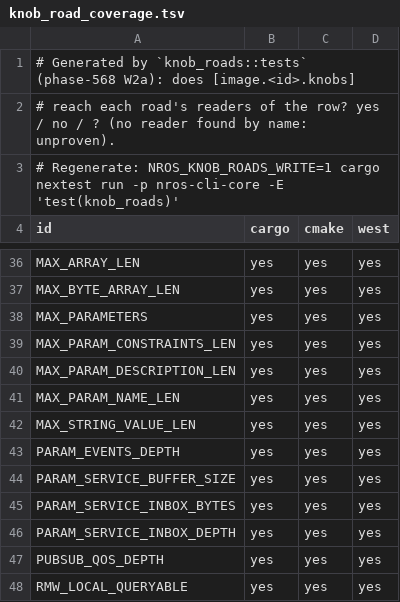
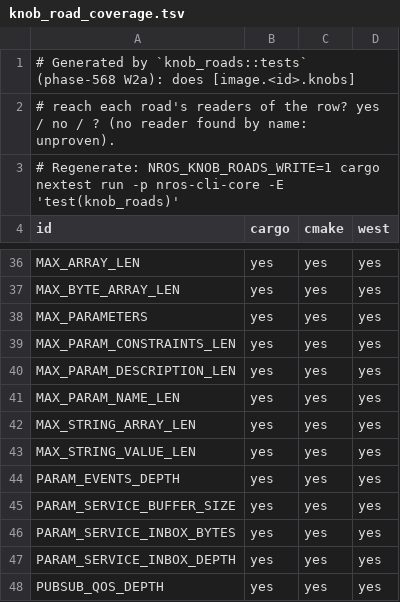
Before and after one commit to NEWSLabNTU/nano-ros, a TSV file: packages/cli/nros-cli-core/src/builder/knob_road_coverage.tsv, drawn as a sheet; only a part is shown, gaps mark what is left out; the shorter side is filled out with more unchanged rows.

```diff
--- a/packages/cli/nros-cli-core/src/builder/knob_road_coverage.tsv
+++ b/packages/cli/nros-cli-core/src/builder/knob_road_coverage.tsv
@@ -41,2 +41,3 @@ MAX_PARAM_DESCRIPTION_LEN	yes	yes	yes
 MAX_PARAM_NAME_LEN	yes	yes	yes
+MAX_STRING_ARRAY_LEN	yes	yes	yes
 MAX_STRING_VALUE_LEN	yes	yes	yes
```
Also changed, not shown: 39 other files.
